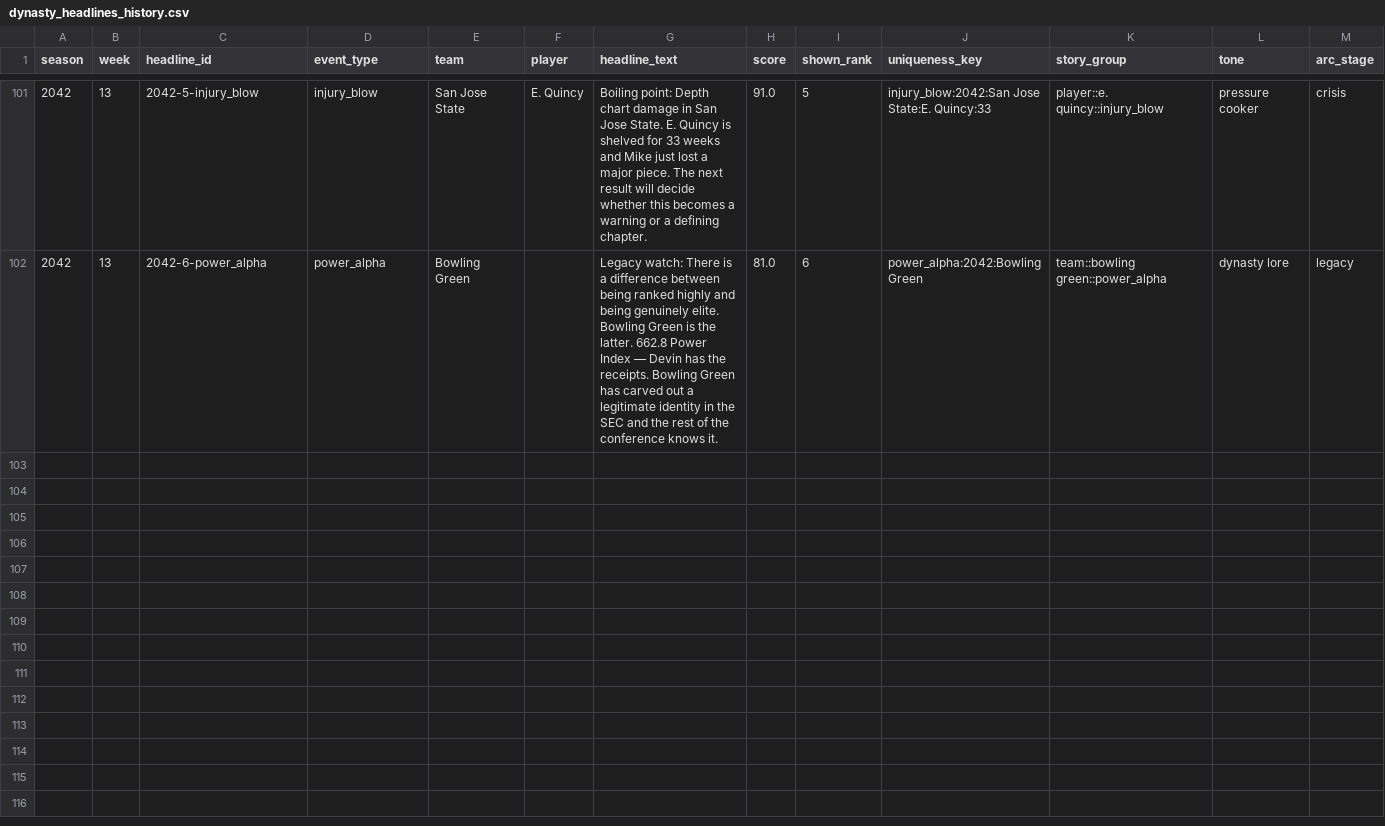
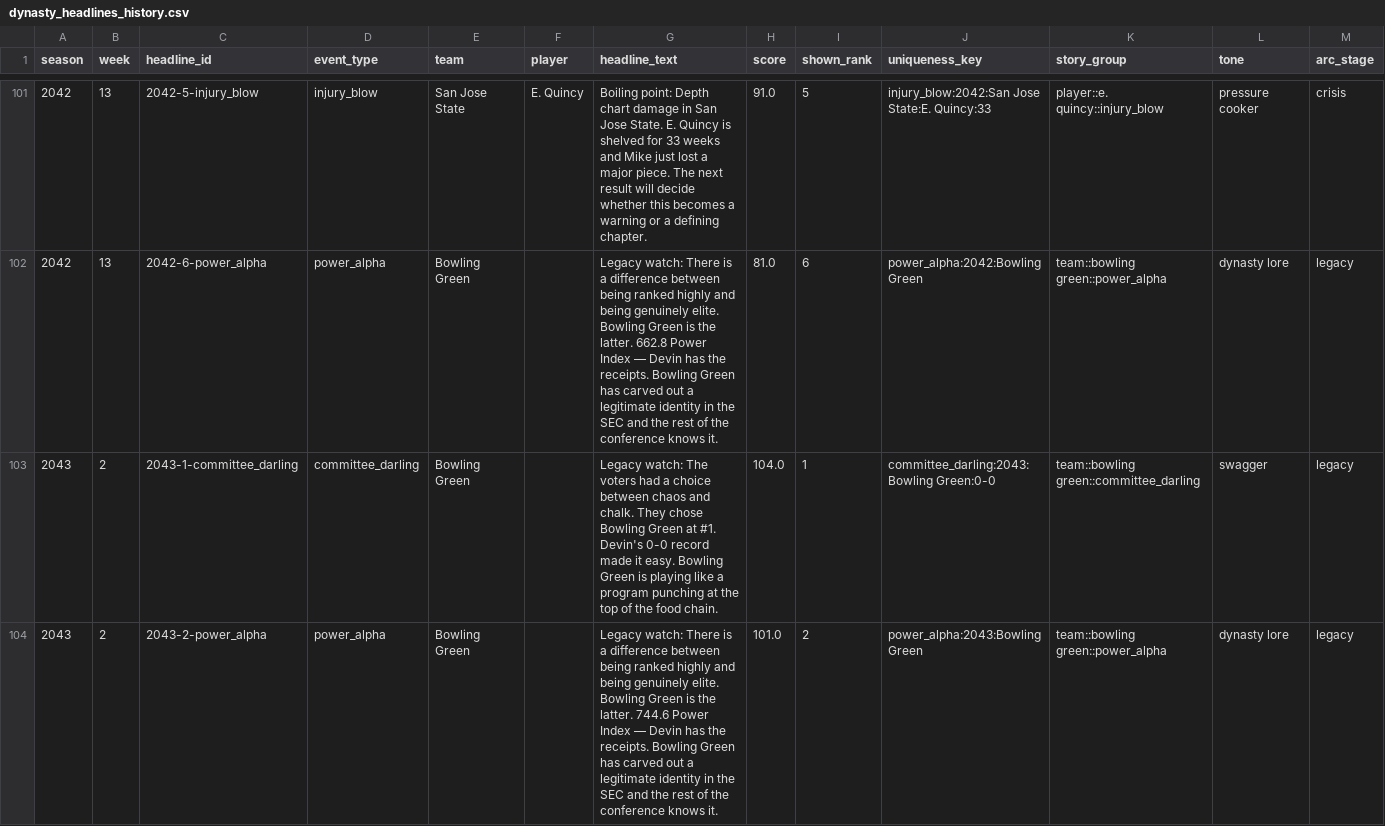
Before and after one commit to Stegs27/CFB_Dynasty_App, a CSV file: dynasty_headlines_history.csv, drawn as a sheet; only a part is shown, gaps mark what is left out; the diff covers the shown part only.

Commit message:
Add files via upload

```diff
--- a/dynasty_headlines_history.csv
+++ b/dynasty_headlines_history.csv
@@ -102 +102,3 @@ season,week,headline_id,event_type,team,player,headline_text,score,shown_rank,un
 2042,13,2042-6-power_alpha,power_alpha,Bowling Green,,Legacy watch: There is a difference between being ranked highly and being genuinely elite. Bowling Green is the latter. 662.8 Power Index — Devin has the receipts. Bowling Green has carved out a legitimate identity in the SEC and the rest of the conference knows it.,81.0,6,power_alpha:2042:Bowling Green,team::bowling green::power_alpha,dynasty lore,legacy
+2043,2,2043-1-committee_darling,committee_darling,Bowling Green,,Legacy watch: The voters had a choice between chaos and chalk. They chose Bowling Green at #1. Devin's 0-0 record made it easy. Bowling Green is playing like a program punching at the top of the food chain.,104.0,1,committee_darling:2043:Bowling Green:0-0,team::bowling green::committee_darling,swagger,legacy
+2043,2,2043-2-power_alpha,power_alpha,Bowling Green,,Legacy watch: There is a difference between being ranked highly and being genuinely elite. Bowling Green is the latter. 744.6 Power Index — Devin has the receipts. Bowling Green has carved out a legitimate identity in the SEC and the rest of the conference knows it.,101.0,2,power_alpha:2043:Bowling Green,team::bowling green::power_alpha,dynasty lore,legacy
```
Also changed, not shown: 4 added rows elsewhere in this file.
